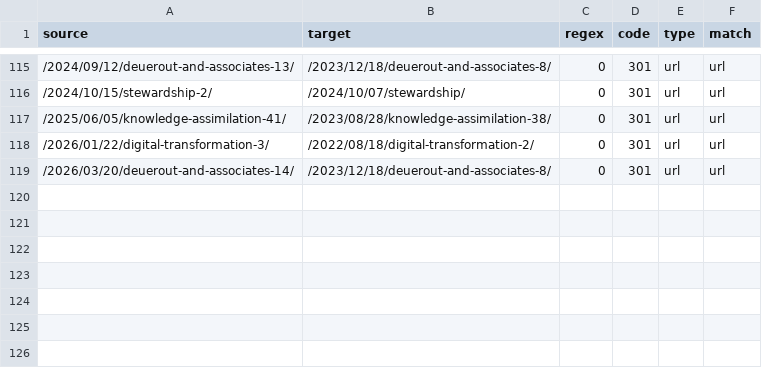
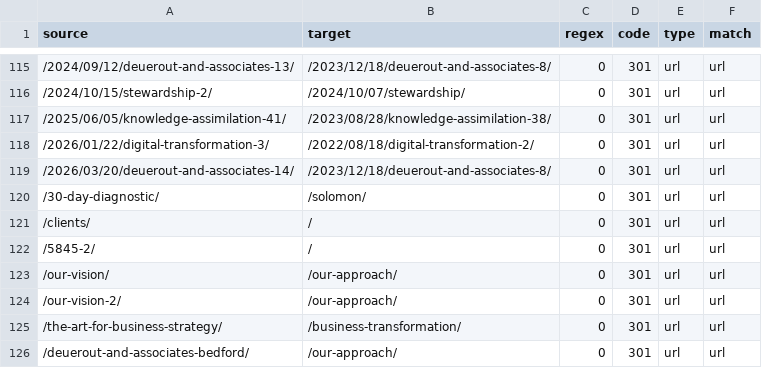
Before and after one commit to deuerout/stunning-blini-3031f8, a CSV file: audits/deuerout-redirects.csv, drawn as a sheet; only a part is shown, gaps mark what is left out.

```diff
--- a/audits/deuerout-redirects.csv
+++ b/audits/deuerout-redirects.csv
@@ -119 +119,8 @@ source,target,regex,code,type,match
 /2026/03/20/deuerout-and-associates-14/,/2023/12/18/deuerout-and-associates-8/,0,301,url,url
+/30-day-diagnostic/,/solomon/,0,301,url,url
+/clients/,/,0,301,url,url
+/5845-2/,/,0,301,url,url
+/our-vision/,/our-approach/,0,301,url,url
+/our-vision-2/,/our-approach/,0,301,url,url
+/the-art-for-business-strategy/,/business-transformation/,0,301,url,url
+/deuerout-and-associates-bedford/,/our-approach/,0,301,url,url
```
